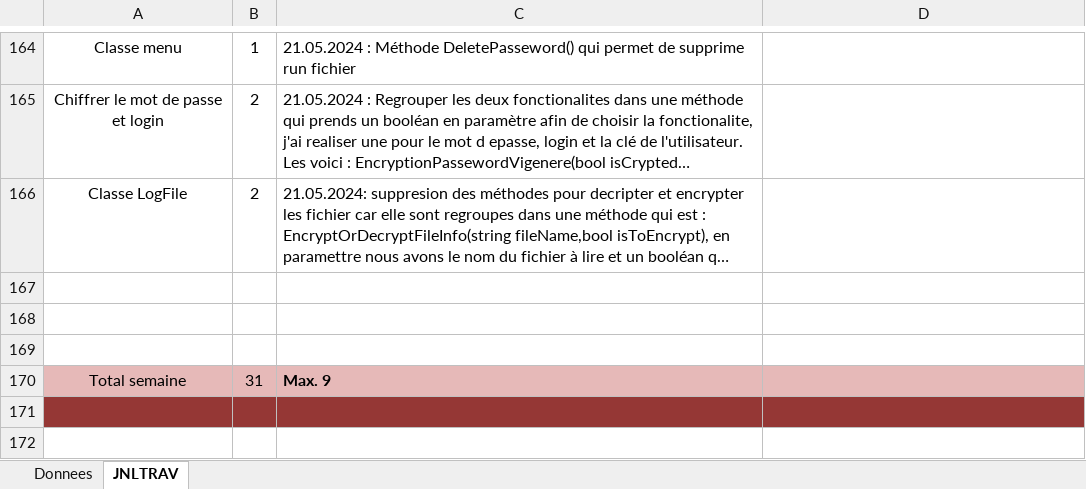
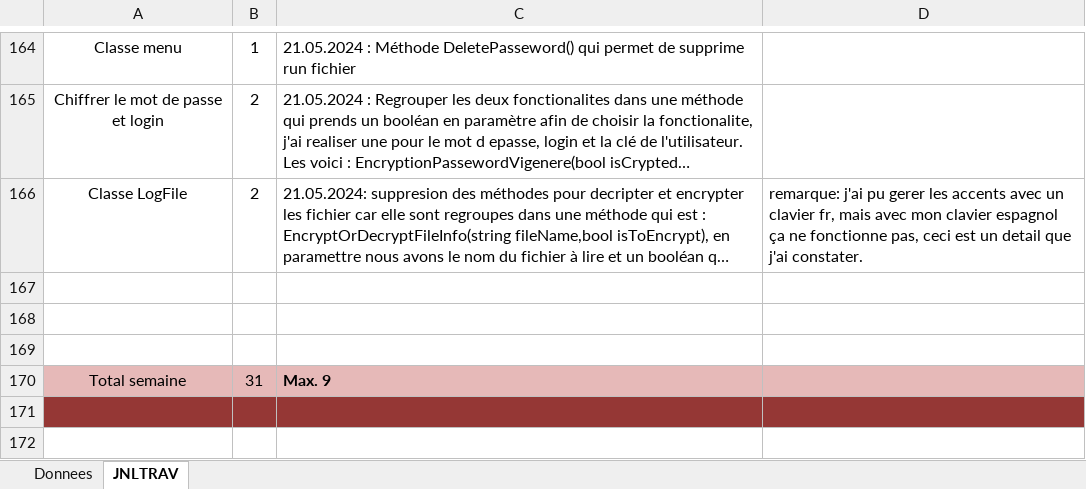
Before and after one commit to YagoIglesias/P_Secu, an Excel workbook: jnltrav_YagoIglesias.xlsm, sheet JNLTRAV, drawn as a sheet; only a part is shown, gaps mark what is left out; long unchanged cells end in …; values as stored, in another font and other column widths than the file's, no borders; charts and pictures not drawn; the diff names each change by its address in the sheet, - before the commit and + after, or states it on an @@ line.

```diff
--- a/jnltrav_YagoIglesias.xlsm (sheet JNLTRAV)
+++ b/jnltrav_YagoIglesias.xlsm (sheet JNLTRAV)
-D166: (empty)
+D166: remarque: j'ai pu gerer les accents avec un clavier fr, mais avec mon clavier espagnol ça ne fonctionne pas, ceci est un detail que j'ai constater.
```
Also changed, not shown: charts or pictures, 12 other files.
